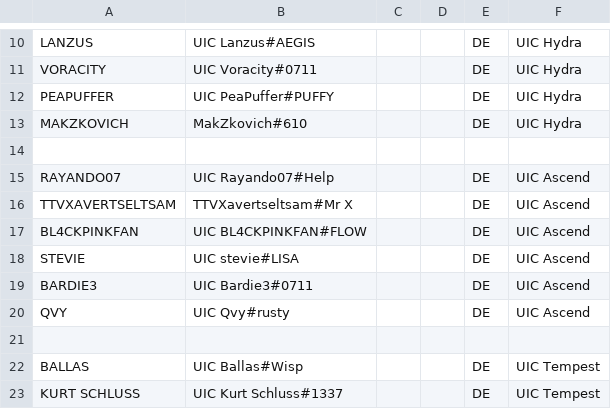
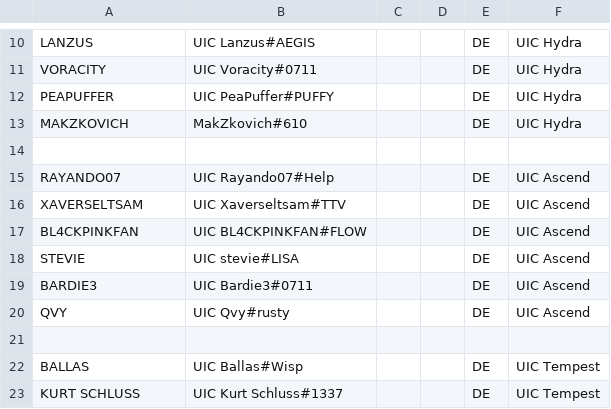
Before and after one commit to UICMaster/UIC_ANALYSIS_FRONTEND, a CSV file: data/players.csv, drawn as a sheet; only a part is shown, gaps mark what is left out.

```diff
--- a/data/players.csv
+++ b/data/players.csv
@@ -15,3 +15,3 @@ MAKZKOVICH,MakZkovich#610,,,DE,UIC Hydra
 RAYANDO07,UIC Rayando07#Help,,,DE,UIC Ascend
-TTVXAVERTSELTSAM,TTVXavertseltsam#Mr X,,,DE,UIC Ascend
+XAVERSELTSAM,UIC Xaverseltsam#TTV,,,DE,UIC Ascend
 BL4CKPINKFAN,UIC BL4CKPINKFAN#FLOW,,,DE,UIC Ascend
```
